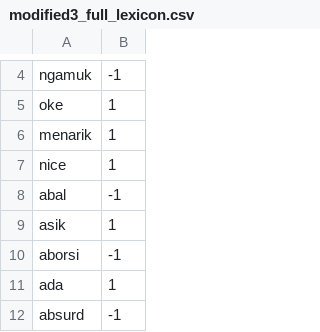
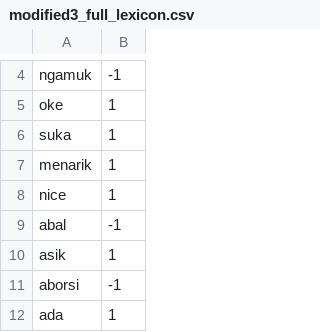
Before and after one commit to rThvEilyn/Playstore-sentiment-indonesia-w-streamlit, a CSV file: modified3_full_lexicon.csv, drawn as a sheet; only a part is shown, gaps mark what is left out; the shorter side is filled out with more unchanged rows.

Commit message:
Update modified3_full_lexicon.csv

```diff
--- a/modified3_full_lexicon.csv
+++ b/modified3_full_lexicon.csv
@@ -5,2 +5,3 @@ ngamuk,-1
 oke,1
+suka,1
 menarik,1
```
